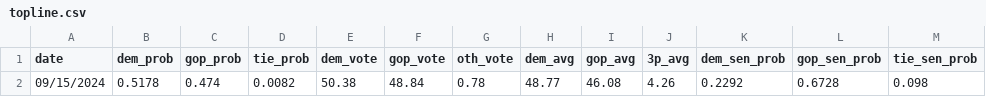
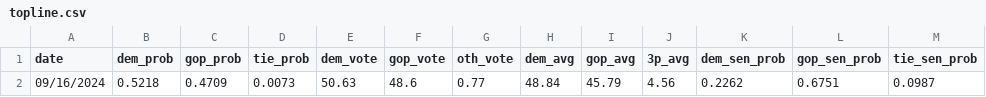
Before and after one commit to djrubio2/polls, a CSV file: topline.csv, drawn as a sheet; removed rows and columns are numbered as before the commit, all else as after; the diff names each change by its address in the sheet, - before the commit and + after, or states it on an @@ line.

```diff
--- a/topline.csv
+++ b/topline.csv
-row 2: 09/15/2024 | 0.5178 | 0.474 | 0.0082 | 50.38 | 48.84 | 0.78 | 48.77 | 46.08 | 4.26 | 0.2292 | 0.6728 | 0.098
+row 2: 09/16/2024 | 0.5218 | 0.4709 | 0.0073 | 50.63 | 48.6 | 0.77 | 48.84 | 45.79 | 4.56 | 0.2262 | 0.6751 | 0.0987
```
Also changed, not shown: pollingavg.csv, senate_state_probs.csv, 7 other files.
